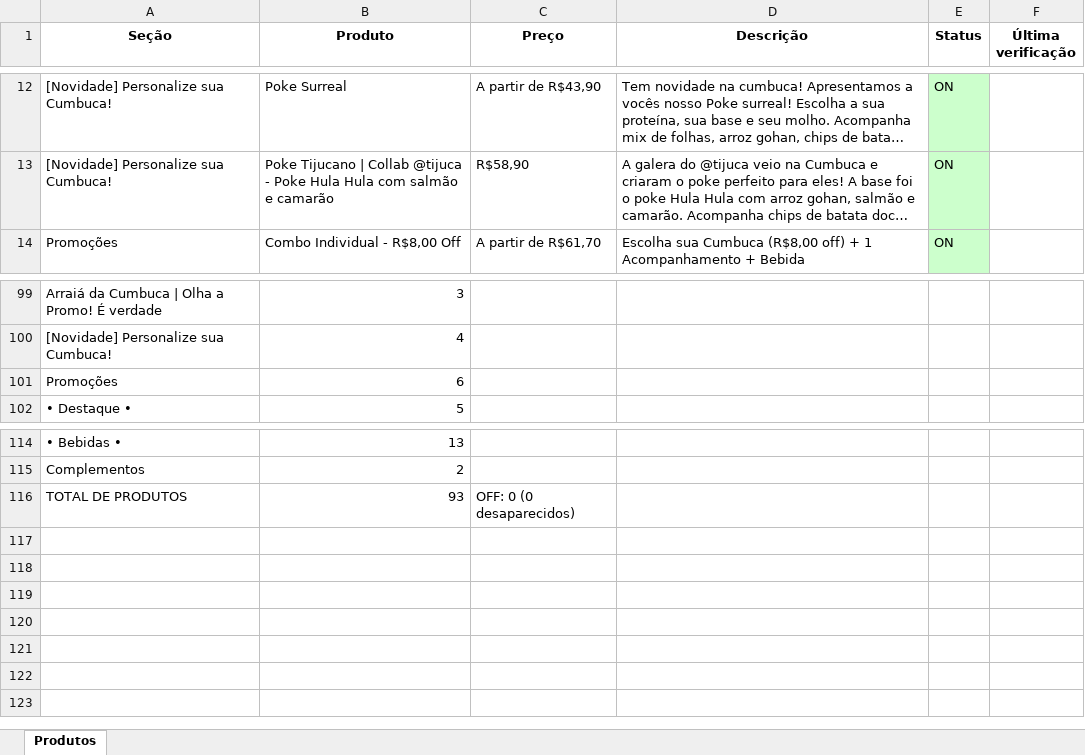
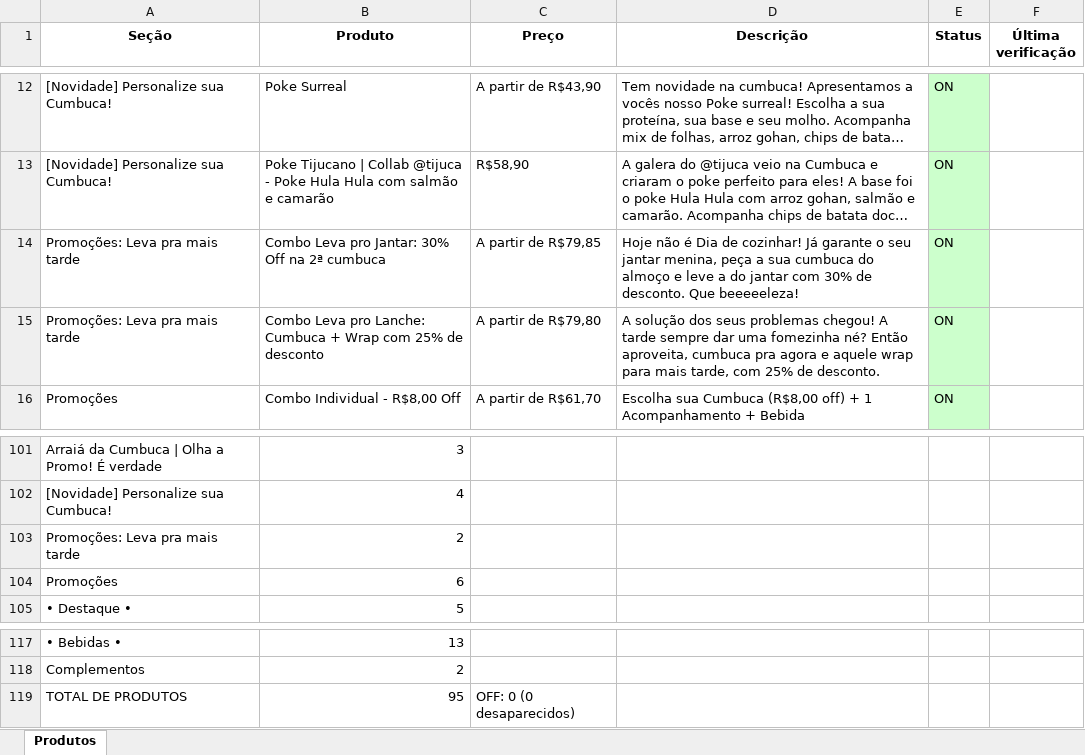
Before and after one commit to EduardoJKN/Cumbuca_IFood_T1, an Excel workbook: produtos_cumbuca.xlsx, sheet Produtos, drawn as a sheet; only a part is shown, gaps mark what is left out; long unchanged cells end in …; values as stored, in another font and other column widths than the file's, no borders; addresses are those after the commit; the diff names each change by its address in the sheet, - before the commit and + after, or states it on an @@ line.

```diff
--- a/produtos_cumbuca.xlsx (sheet Produtos)
+++ b/produtos_cumbuca.xlsx (sheet Produtos)
+row 14: Promoções: Leva pra mais tarde | Combo Leva pro Jantar: 30% Off na 2ª cumbuca | A partir de R$79,85 | Hoje não é Dia de cozinhar! Já garante o seu jantar menina, peça a sua cumbuca do almoço e leve a do jantar com 30% de desconto. Que beeeeeleza! | ON
+row 15: Promoções: Leva pra mais tarde | Combo Leva pro Lanche: Cumbuca + Wrap com 25% de desconto | A partir de R$79,80 | A solução dos seus problemas chegou! A tarde sempre dar uma fomezinha né? Então aproveita, cumbuca pra agora e aquele wrap para mais tarde, com 25% de desconto. | ON
+row 103: Promoções: Leva pra mais tarde | 2
-B119 (Produto): 93
+B119 (Produto): 95
```
Also changed, not shown: 4 other files.
